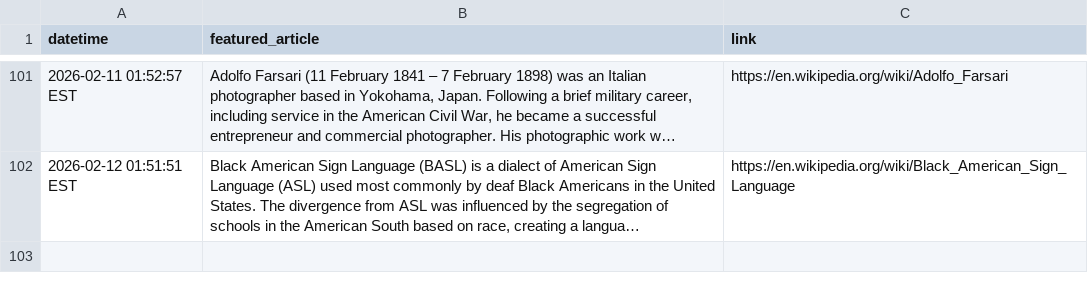
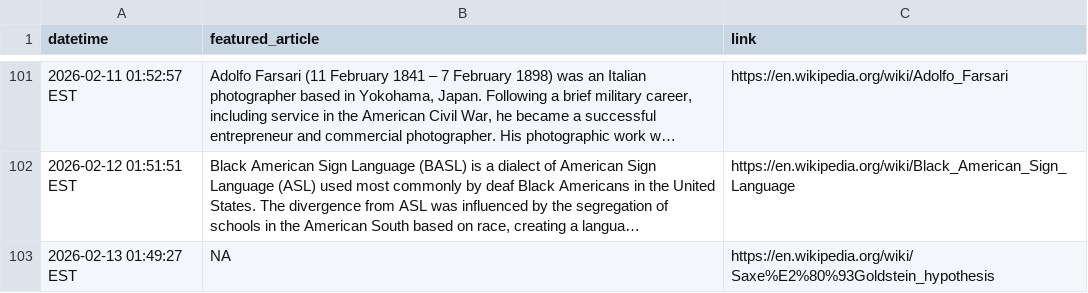
Before and after one commit to endri7k/wikipedia_daily, a CSV file: data/wikipedia_daily.csv, drawn as a sheet; only a part is shown, gaps mark what is left out; long unchanged cells end in …; the diff names each change by its address in the sheet, - before the commit and + after, or states it on an @@ line.

```diff
--- a/data/wikipedia_daily.csv
+++ b/data/wikipedia_daily.csv
+row 103: 2026-02-13 01:49:27 EST | NA | https://en.wikipedia.org/wiki/Saxe%E2%80%93Goldstein_hypothesis
```
